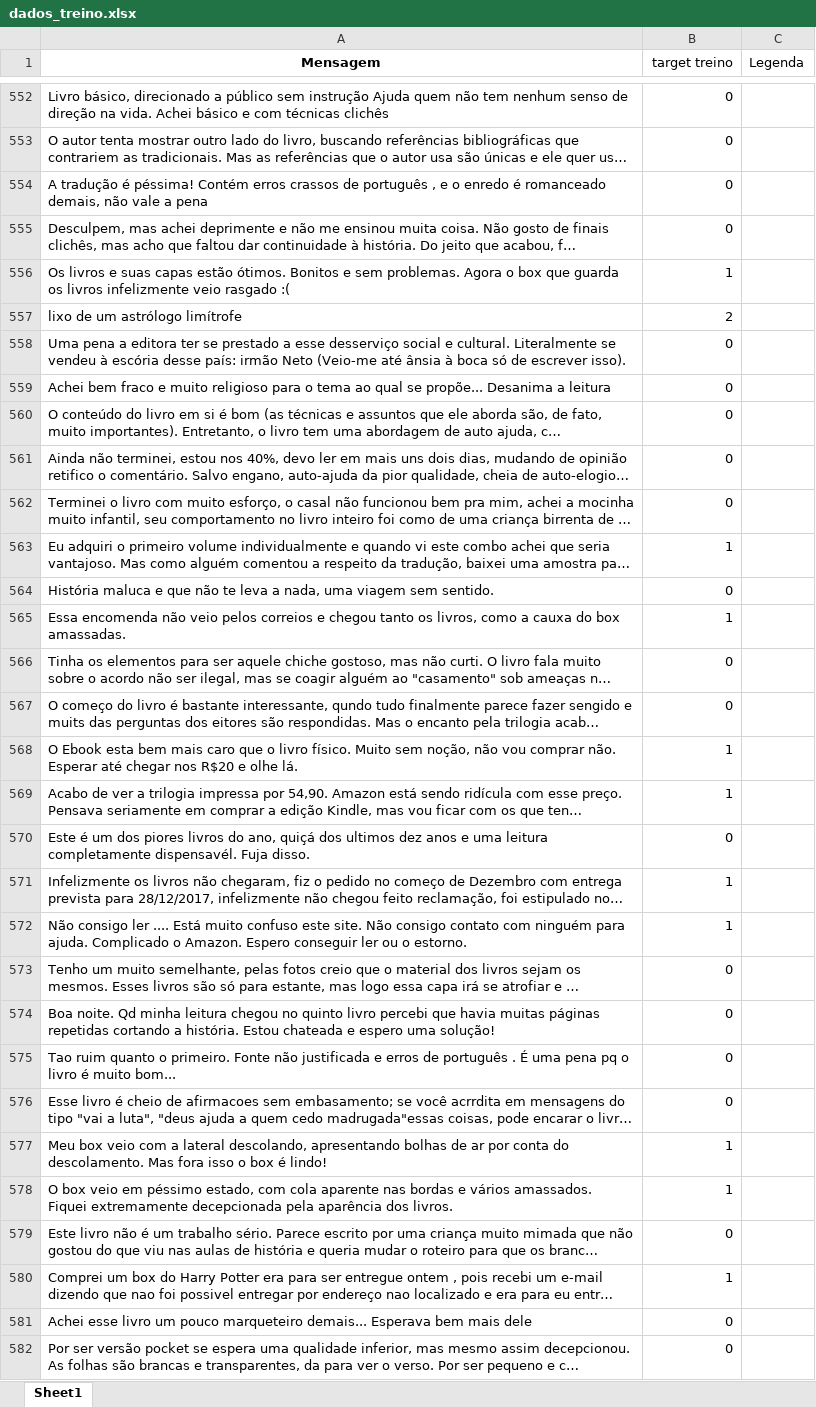
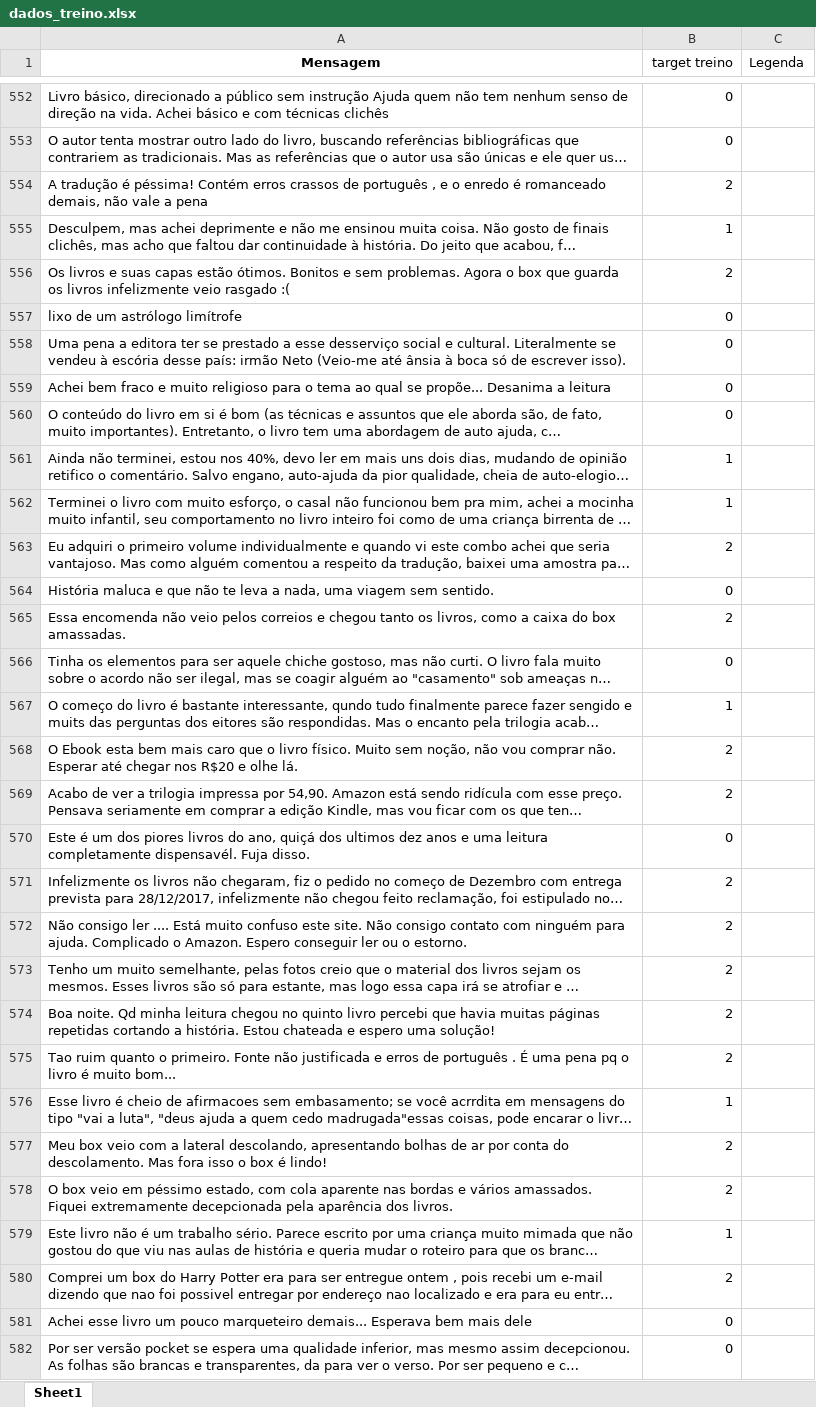
Before and after one commit to ThiagoCGGodoi/CDadosP1, an Excel workbook: dados_treino.xlsx, sheet Sheet1, drawn as a sheet; only a part is shown, gaps mark what is left out; long unchanged cells end in …; values as stored, in another font and other column widths than the file's, no borders; removed rows and columns are numbered as before the commit, all else as after; the diff covers the shown part only; the diff names each change by its address in the sheet, - before the commit and + after, or states it on an @@ line.

```diff
--- a/dados_treino.xlsx (sheet Sheet1)
+++ b/dados_treino.xlsx (sheet Sheet1)
-B554 (target treino): 0
+B554 (target treino): 2
-B555 (target treino): 0
+B555 (target treino): 1
-B556 (target treino): 1
+B556 (target treino): 2
-B557 (target treino): 2
+B557 (target treino): 0
-B561:B562 (target treino): 0
+B561:B562 (target treino): 1
-B563 (target treino): 1
+B563 (target treino): 2
-row 565: Essa encomenda não veio pelos correios e chegou tanto os livros, como a cauxa do box amassadas. | 1
+row 565: Essa encomenda não veio pelos correios e chegou tanto os livros, como a caixa do box amassadas. | 2
-B567 (target treino): 0
+B567 (target treino): 1
-B568:B569 (target treino): 1
+B568:B569 (target treino): 2
-B571:B572 (target treino): 1
+B571:B572 (target treino): 2
-B573:B575 (target treino): 0
+B573:B575 (target treino): 2
-B576 (target treino): 0
+B576 (target treino): 1
-B577:B578 (target treino): 1
+B577:B578 (target treino): 2
-B579 (target treino): 0
+B579 (target treino): 1
-B580 (target treino): 1
+B580 (target treino): 2
```
Also changed, not shown: 25 edited cells elsewhere in this sheet, 1 other file.
